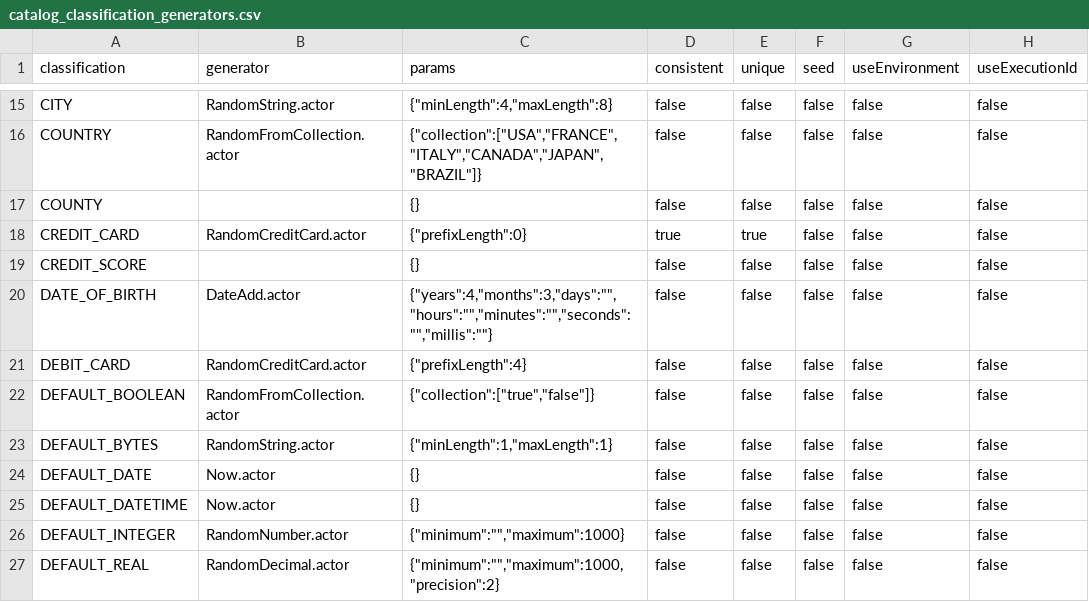
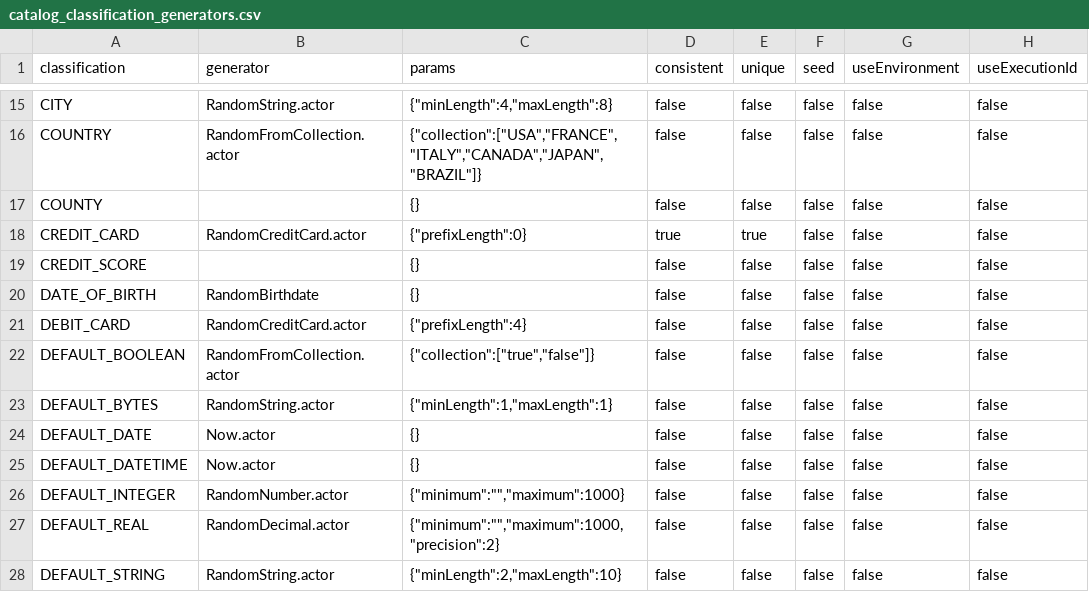
Before and after one commit to rezak929/tdm_demo, a CSV file: Implementation/SharedObjects/Interfaces/Discovery/Mtable/catalog_classification_generators.csv, drawn as a sheet; only a part is shown, gaps mark what is left out; the shorter side is filled out with more unchanged rows; the diff names each change by its address in the sheet, - before the commit and + after, or states it on an @@ line.

```diff
--- a/Implementation/SharedObjects/Interfaces/Discovery/Mtable/catalog_classification_generators.csv
+++ b/Implementation/SharedObjects/Interfaces/Discovery/Mtable/catalog_classification_generators.csv
-B20 (generator): DateAdd.actor
+B20 (generator): RandomBirthdate
-C20 (params): {"years":4,"months":3,"days":"","hours":"","minutes":"","seconds":"","millis":""}
+C20 (params): {}
```
Also changed, not shown: Implementation/LogicalUnits/k2_ref/Mtable/TableLevelDefinitions.csv, 18 other files.
